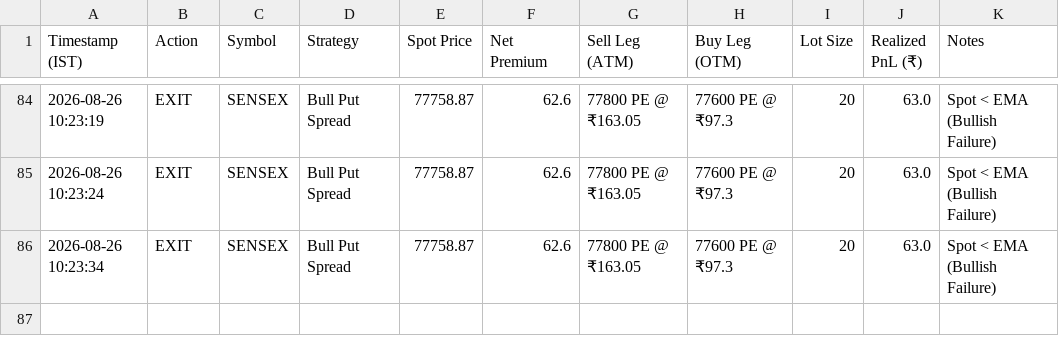
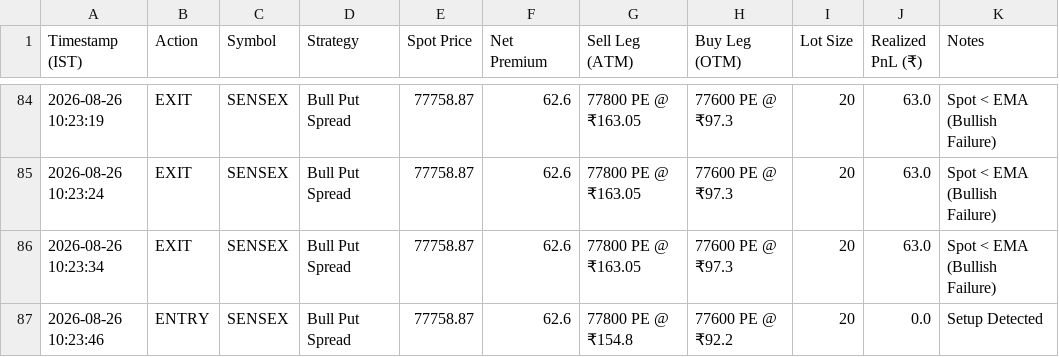
Before and after one commit to rkovath-netizen/backtest_with_upstox_data, a CSV file: dataoutput/pure_price_retracement_scan_live_trades_2026-08-26.csv, drawn as a sheet; only a part is shown, gaps mark what is left out.

Commit message:
Trade Log API Commit: ENTRY SENSEX

```diff
--- a/dataoutput/pure_price_retracement_scan_live_trades_2026-08-26.csv
+++ b/dataoutput/pure_price_retracement_scan_live_trades_2026-08-26.csv
@@ -86 +86,2 @@ Timestamp (IST),Action,Symbol,Strategy,Spot Price,Net Premium,Sell Leg (ATM),Buy
 2026-08-26 10:23:34,EXIT,SENSEX,Bull Put Spread,77758.87,62.6,77800 PE @ ₹163.05,77600 PE @ ₹97.3,20,63.0,Spot < EMA (Bullish Failure)
+2026-08-26 10:23:46,ENTRY,SENSEX,Bull Put Spread,77758.87,62.6,77800 PE @ ₹154.8,77600 PE @ ₹92.2,20,0.0,Setup Detected
```
